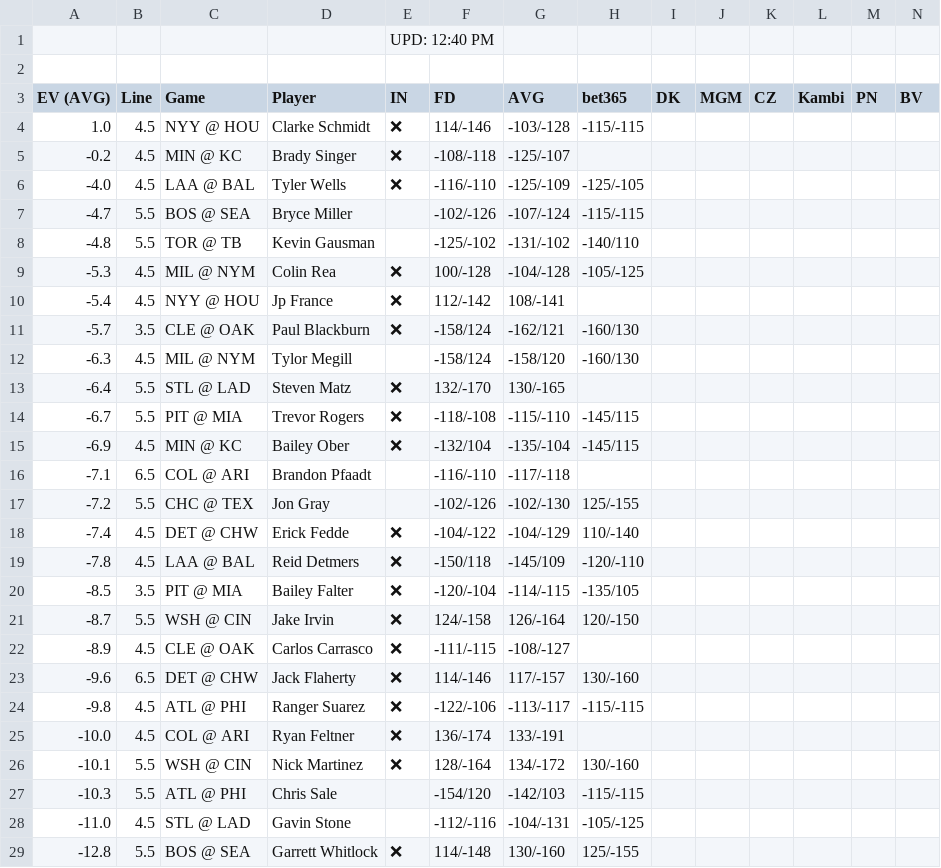
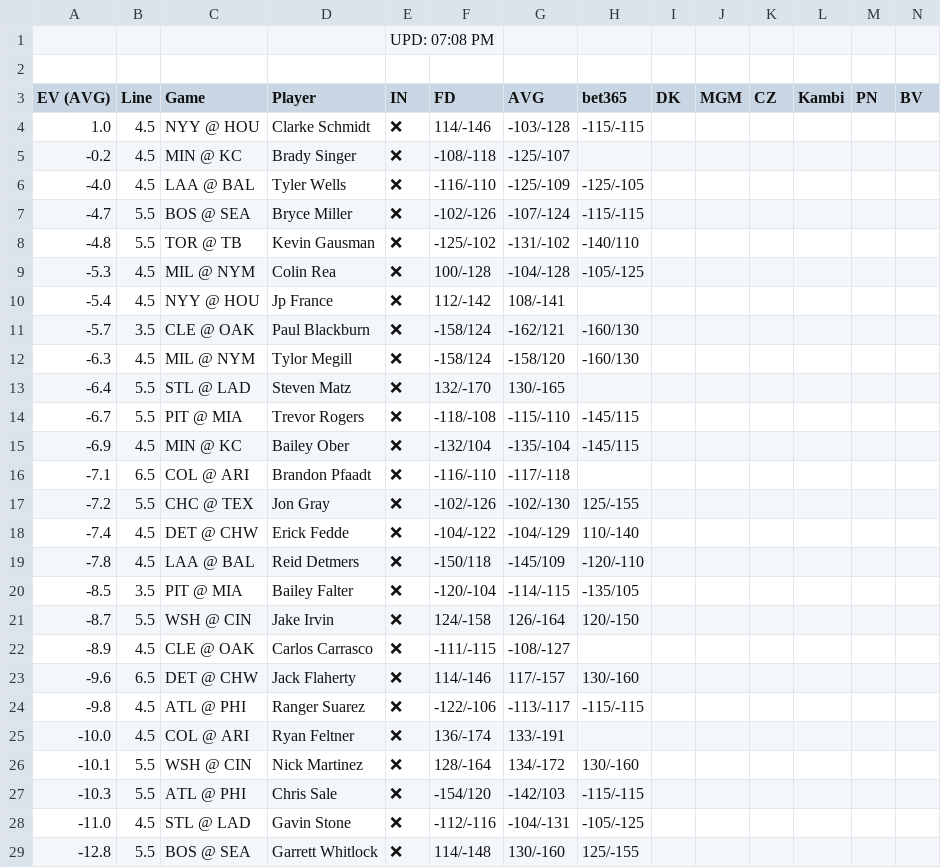
Before and after one commit to zhecht/playerprops, a CSV file: static/freebets/ev_k.csv, drawn as a sheet.

```diff
--- a/static/freebets/ev_k.csv
+++ b/static/freebets/ev_k.csv
@@ -1,2 +1,2 @@
-				UPD: 12:40 PM
+				UPD: 07:08 PM
 
@@ -6,4 +6,4 @@ EV (AVG)	Line	Game	Player	IN	FD	AVG	bet365	DK	MGM	CZ	Kambi	PN	BV
 -4.0	4.5	LAA @ BAL	Tyler Wells	❌	-116/-110	-125/-109	-125/-105						
--4.7	5.5	BOS @ SEA	Bryce Miller		-102/-126	-107/-124	-115/-115						
--4.8	5.5	TOR @ TB	Kevin Gausman		-125/-102	-131/-102	-140/110						
+-4.7	5.5	BOS @ SEA	Bryce Miller	❌	-102/-126	-107/-124	-115/-115						
+-4.8	5.5	TOR @ TB	Kevin Gausman	❌	-125/-102	-131/-102	-140/110						
 -5.3	4.5	MIL @ NYM	Colin Rea	❌	100/-128	-104/-128	-105/-125						
@@ -11,3 +11,3 @@ EV (AVG)	Line	Game	Player	IN	FD	AVG	bet365	DK	MGM	CZ	Kambi	PN	BV
 -5.7	3.5	CLE @ OAK	Paul Blackburn	❌	-158/124	-162/121	-160/130						
--6.3	4.5	MIL @ NYM	Tylor Megill		-158/124	-158/120	-160/130						
+-6.3	4.5	MIL @ NYM	Tylor Megill	❌	-158/124	-158/120	-160/130						
 -6.4	5.5	STL @ LAD	Steven Matz	❌	132/-170	130/-165							
@@ -15,4 +15,4 @@ EV (AVG)	Line	Game	Player	IN	FD	AVG	bet365	DK	MGM	CZ	Kambi	PN	BV
 -6.9	4.5	MIN @ KC	Bailey Ober	❌	-132/104	-135/-104	-145/115						
--7.1	6.5	COL @ ARI	Brandon Pfaadt		-116/-110	-117/-118							
--7.2	5.5	CHC @ TEX	Jon Gray		-102/-126	-102/-130	125/-155						
+-7.1	6.5	COL @ ARI	Brandon Pfaadt	❌	-116/-110	-117/-118							
+-7.2	5.5	CHC @ TEX	Jon Gray	❌	-102/-126	-102/-130	125/-155						
 -7.4	4.5	DET @ CHW	Erick Fedde	❌	-104/-122	-104/-129	110/-140						
@@ -26,4 +26,4 @@ EV (AVG)	Line	Game	Player	IN	FD	AVG	bet365	DK	MGM	CZ	Kambi	PN	BV
 -10.1	5.5	WSH @ CIN	Nick Martinez	❌	128/-164	134/-172	130/-160						
--10.3	5.5	ATL @ PHI	Chris Sale		-154/120	-142/103	-115/-115						
--11.0	4.5	STL @ LAD	Gavin Stone		-112/-116	-104/-131	-105/-125						
+-10.3	5.5	ATL @ PHI	Chris Sale	❌	-154/120	-142/103	-115/-115						
+-11.0	4.5	STL @ LAD	Gavin Stone	❌	-112/-116	-104/-131	-105/-125						
 -12.8	5.5	BOS @ SEA	Garrett Whitlock	❌	114/-148	130/-160	125/-155						
```
Also changed, not shown: static/freebets/ev_double.csv, static/freebets/ev_rbi.csv, 21 other files.
